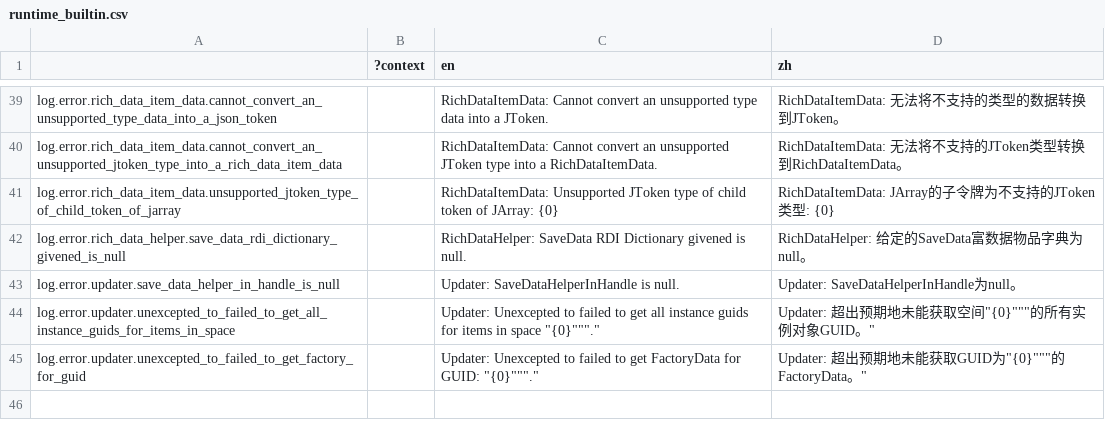
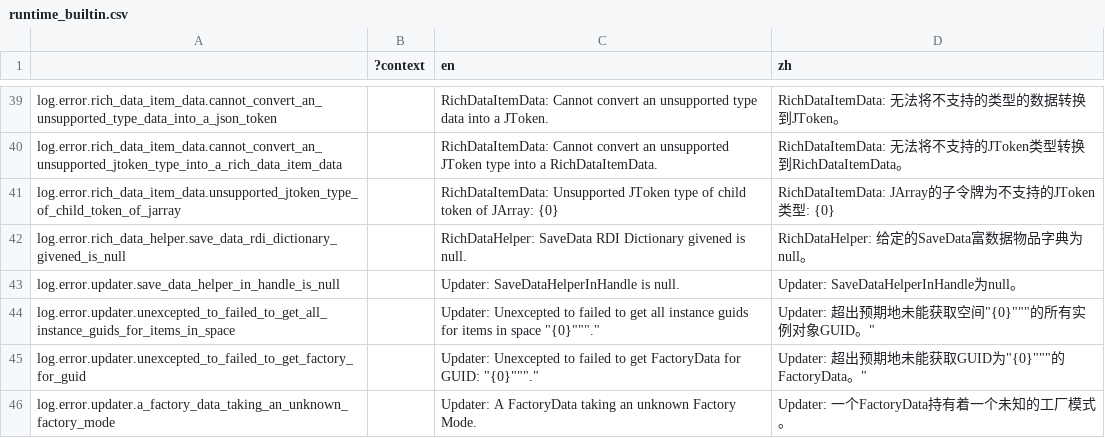
Before and after one commit to bocai-bca/IdleFramework, a CSV file: addons/idle_framework/lang/runtime_builtin.csv, drawn as a sheet; only a part is shown, gaps mark what is left out; the diff names each change by its address in the sheet, - before the commit and + after, or states it on an @@ line.

```diff
--- a/addons/idle_framework/lang/runtime_builtin.csv
+++ b/addons/idle_framework/lang/runtime_builtin.csv
+row 46: log.error.updater.a_factory_data_taking_an_unknown_factory_mode |  | Updater: A FactoryData taking an unknown Factory Mode. | Updater: 一个FactoryData持有着一个未知的工厂模式。
```
Also changed, not shown: 4 other files.
